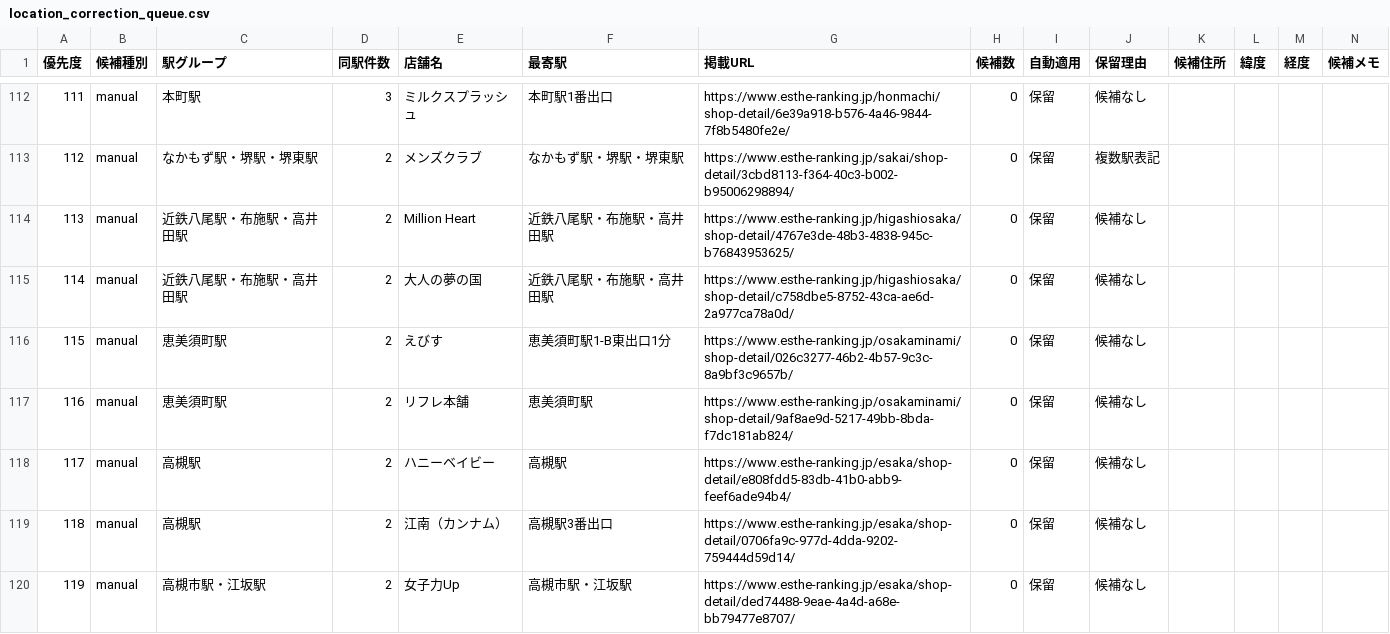
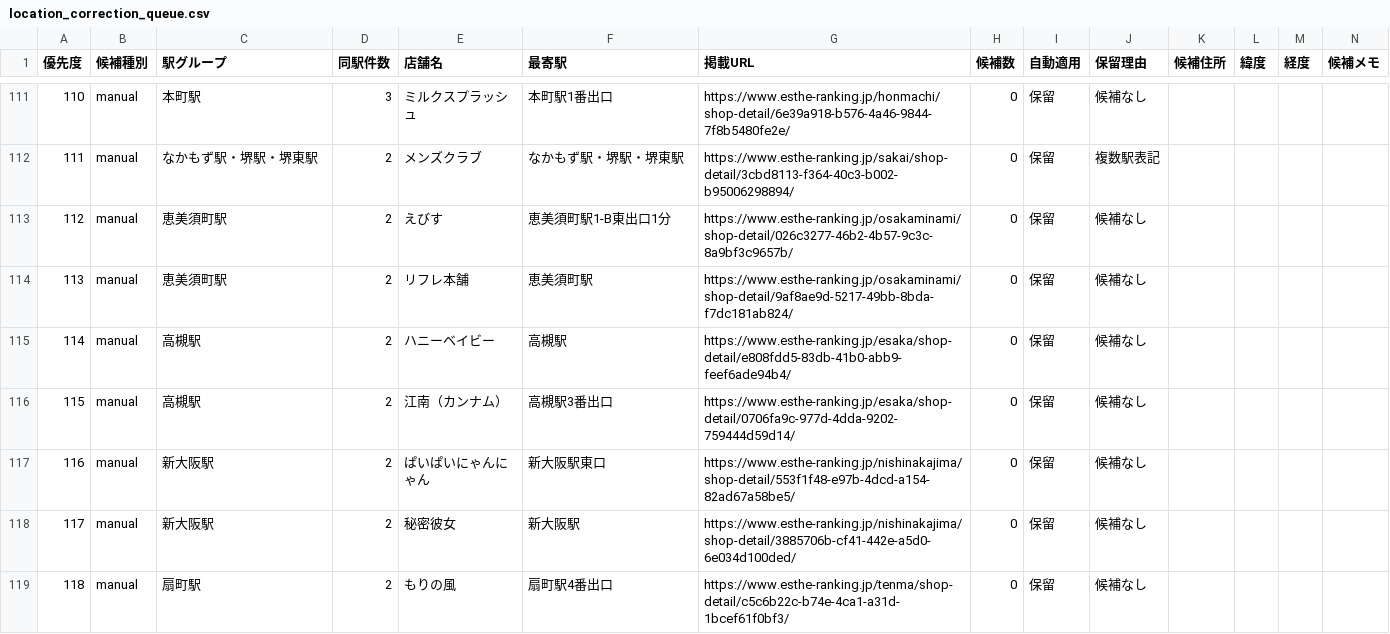
Before and after one commit to tknboon/esthe-viewer, a CSV file: region-data/osaka/location_correction_queue.csv, drawn as a sheet; only a part is shown, gaps mark what is left out; the shorter side is filled out with more unchanged rows; removed rows and columns are numbered as before the commit, all else as after; the diff covers the shown part only; the diff names each change by its address in the sheet, - before the commit and + after, or states it on an @@ line.

```diff
--- a/region-data/osaka/location_correction_queue.csv
+++ b/region-data/osaka/location_correction_queue.csv
@@ column A (優先度) renumbered from row 4 down @@
-row 114: 113 | manual | 近鉄八尾駅・布施駅・高井田駅 | 2 | Million Heart | 近鉄八尾駅・布施駅・高井田駅 | https://www.esthe-ranking.jp/higashiosaka/shop-detail/4767e3de-48b3-4838-945c-b76843953625/ | 0 | 保留 | 候補なし
-row 115: 114 | manual | 近鉄八尾駅・布施駅・高井田駅 | 2 | 大人の夢の国 | 近鉄八尾駅・布施駅・高井田駅 | https://www.esthe-ranking.jp/higashiosaka/shop-detail/c758dbe5-8752-43ca-ae6d-2a977ca78a0d/ | 0 | 保留 | 候補なし
-row 120: 119 | manual | 高槻市駅・江坂駅 | 2 | 女子力Up | 高槻市駅・江坂駅 | https://www.esthe-ranking.jp/esaka/shop-detail/ded74488-9eae-4a4d-a68e-bb79477e8707/ | 0 | 保留 | 候補なし
```
Also changed, not shown: 2 added rows and 4 removed rows elsewhere in this file, region-data/osaka/esthe_legacy_rows.csv, region-data/osaka/esthe_map_points_ja.csv, 29 other files.
